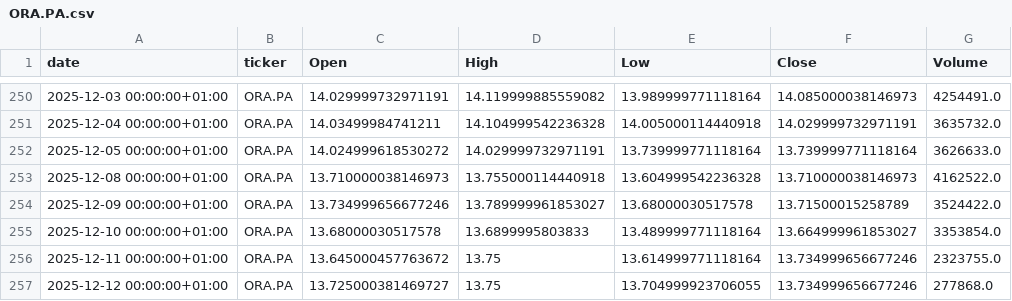
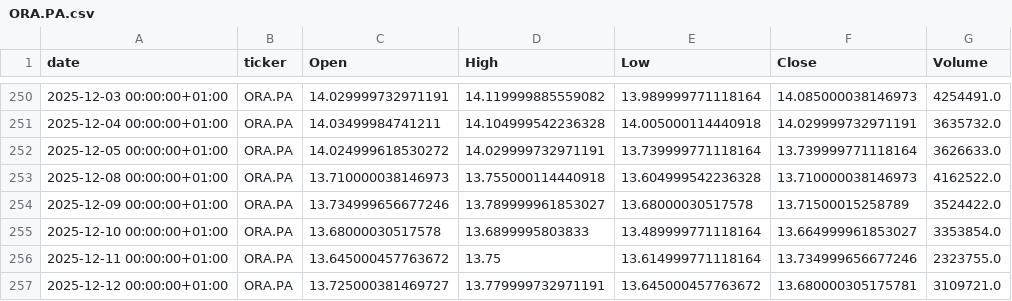
Before and after one commit to mathieuaubert2601/Market_Analyze_Data_Stream_Processing, a CSV file: data/history/ORA.PA.csv, drawn as a sheet; only a part is shown, gaps mark what is left out.

```diff
--- a/data/history/ORA.PA.csv
+++ b/data/history/ORA.PA.csv
@@ -256,2 +256,2 @@ date,ticker,Open,High,Low,Close,Volume
 2025-12-11 00:00:00+01:00,ORA.PA,13.645000457763672,13.75,13.614999771118164,13.734999656677246,2323755.0
-2025-12-12 00:00:00+01:00,ORA.PA,13.725000381469727,13.75,13.704999923706055,13.734999656677246,277868.0
+2025-12-12 00:00:00+01:00,ORA.PA,13.725000381469727,13.779999732971191,13.645000457763672,13.680000305175781,3109721.0
```
Also changed, not shown: data/history/CS.PA.csv, data/history/ENGI.PA.csv, 16 other files.
